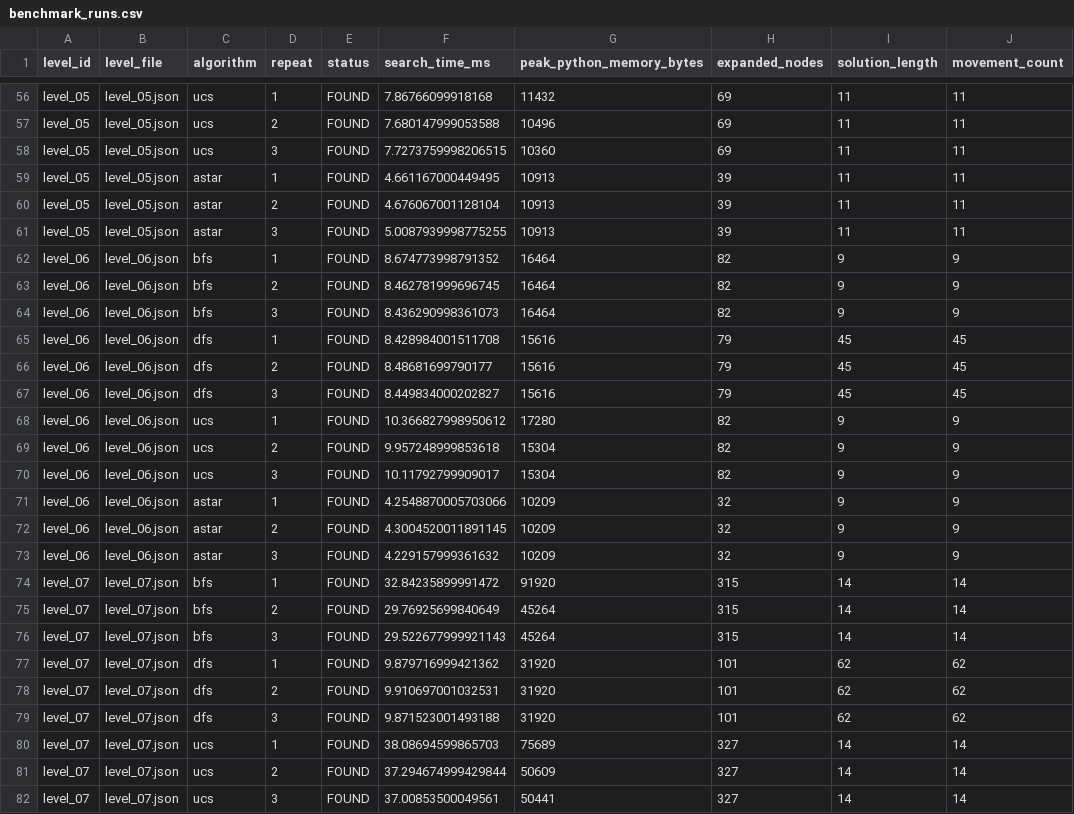
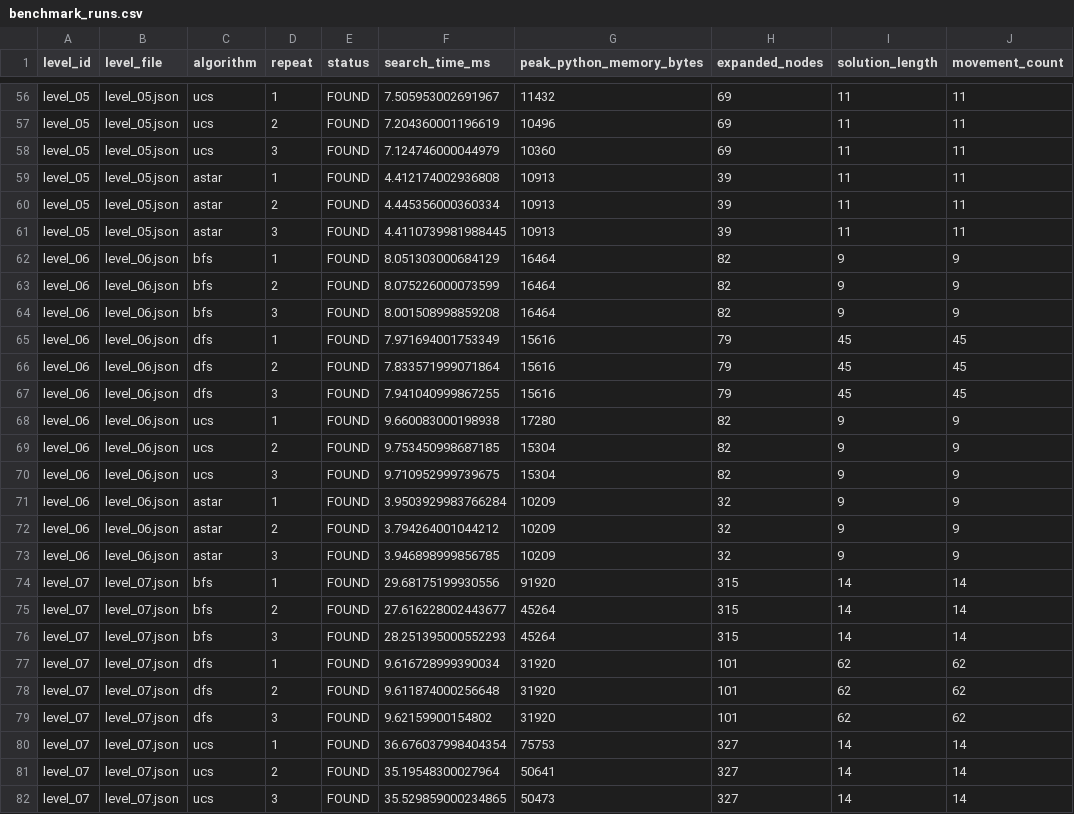
Before and after one commit to Tri2k6/LAB_CSAI_Report, a CSV file: data/benchmark_runs.csv, drawn as a sheet; only a part is shown, gaps mark what is left out; the diff covers the shown part only; the diff names each change by its address in the sheet, - before the commit and + after, or states it on an @@ line.

```diff
--- a/data/benchmark_runs.csv
+++ b/data/benchmark_runs.csv
-F56 (search_time_ms): 7.86766099918168
+F56 (search_time_ms): 7.505953002691967
-F57 (search_time_ms): 7.680147999053588
+F57 (search_time_ms): 7.204360001196619
-F58 (search_time_ms): 7.7273759998206515
+F58 (search_time_ms): 7.124746000044979
-F59 (search_time_ms): 4.661167000449495
+F59 (search_time_ms): 4.412174002936808
-F60 (search_time_ms): 4.676067001128104
+F60 (search_time_ms): 4.445356000360334
-F61 (search_time_ms): 5.0087939998775255
+F61 (search_time_ms): 4.4110739981988445
-F62 (search_time_ms): 8.674773998791352
+F62 (search_time_ms): 8.051303000684129
-F63 (search_time_ms): 8.462781999696745
+F63 (search_time_ms): 8.075226000073599
-F64 (search_time_ms): 8.436290998361073
+F64 (search_time_ms): 8.001508998859208
-F65 (search_time_ms): 8.428984001511708
+F65 (search_time_ms): 7.971694001753349
-F66 (search_time_ms): 8.48681699790177
+F66 (search_time_ms): 7.833571999071864
-F67 (search_time_ms): 8.449834000202827
+F67 (search_time_ms): 7.941040999867255
-F68 (search_time_ms): 10.366827998950612
+F68 (search_time_ms): 9.660083000198938
-F69 (search_time_ms): 9.957248999853618
+F69 (search_time_ms): 9.753450998687185
-F70 (search_time_ms): 10.11792799909017
+F70 (search_time_ms): 9.710952999739675
-F71 (search_time_ms): 4.2548870005703066
+F71 (search_time_ms): 3.9503929983766284
-F72 (search_time_ms): 4.3004520011891145
+F72 (search_time_ms): 3.794264001044212
-F73 (search_time_ms): 4.229157999361632
+F73 (search_time_ms): 3.946898999856785
-F74 (search_time_ms): 32.84235899991472
+F74 (search_time_ms): 29.68175199930556
-F75 (search_time_ms): 29.76925699840649
+F75 (search_time_ms): 27.616228002443677
-F76 (search_time_ms): 29.522677999921143
+F76 (search_time_ms): 28.251395000552293
-F77 (search_time_ms): 9.879716999421362
+F77 (search_time_ms): 9.616728999390034
-F78 (search_time_ms): 9.910697001032531
+F78 (search_time_ms): 9.611874000256648
-F79 (search_time_ms): 9.871523001493188
+F79 (search_time_ms): 9.62159900154802
-F80 (search_time_ms): 38.08694599865703
+F80 (search_time_ms): 36.676037998404354
-G80 (peak_python_memory_bytes): 75689
+G80 (peak_python_memory_bytes): 75753
-F81 (search_time_ms): 37.294674999429844
+F81 (search_time_ms): 35.19548300027964
-G81 (peak_python_memory_bytes): 50609
+G81 (peak_python_memory_bytes): 50641
-F82 (search_time_ms): 37.00853500049561
+F82 (search_time_ms): 35.529859000234865
-G82 (peak_python_memory_bytes): 50441
+G82 (peak_python_memory_bytes): 50473
```
Also changed, not shown: 154 edited cells elsewhere in this file, data/benchmark_summary.csv, 11 other files.
